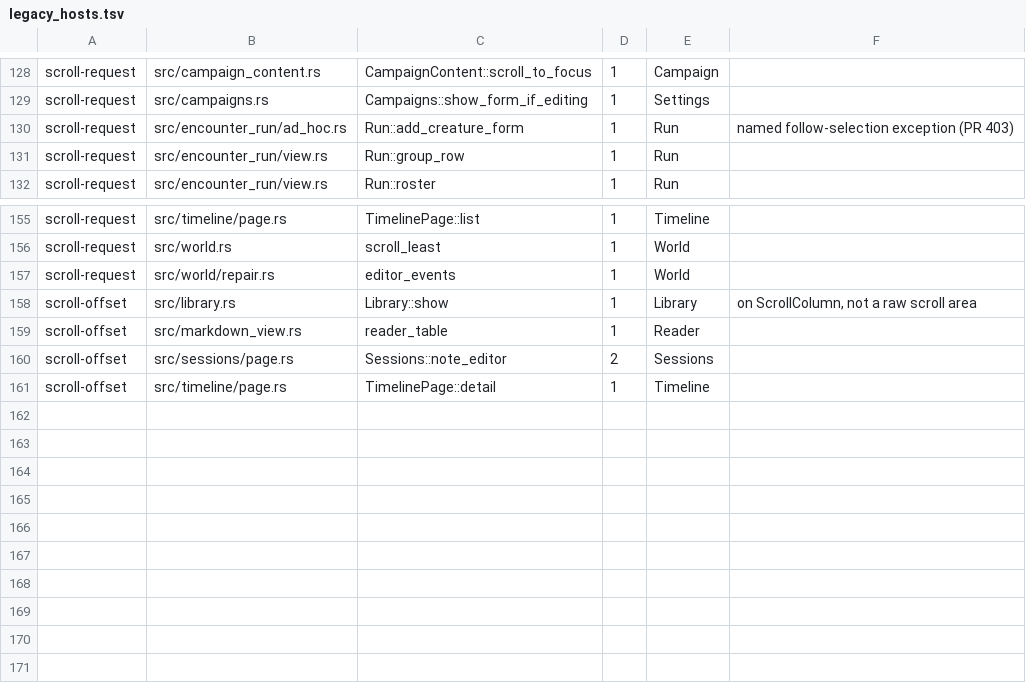
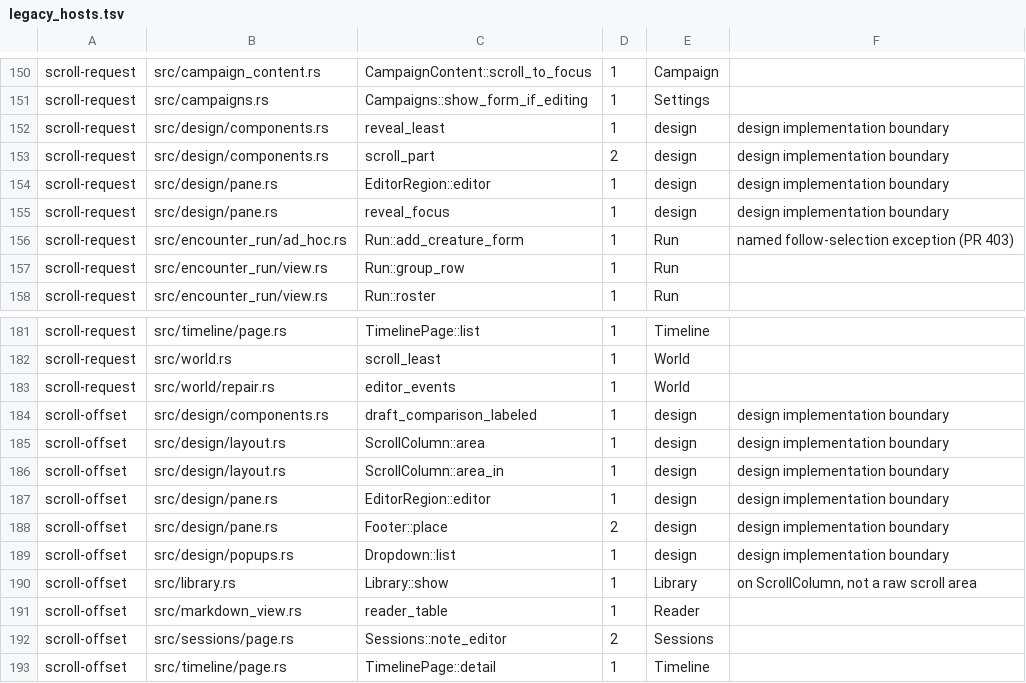
Before and after one commit to david7a68/splat, a TSV file: src/design/legacy_hosts.tsv, drawn as a sheet; only a part is shown, gaps mark what is left out; the diff covers the shown part only.

```diff
--- a/src/design/legacy_hosts.tsv
+++ b/src/design/legacy_hosts.tsv
@@ -129,2 +151,6 @@ scroll-request	src/campaign_content.rs	CampaignContent::scroll_to_focus	1	Campai
 scroll-request	src/campaigns.rs	Campaigns::show_form_if_editing	1	Settings
+scroll-request	src/design/components.rs	reveal_least	1	design	design implementation boundary
+scroll-request	src/design/components.rs	scroll_part	2	design	design implementation boundary
+scroll-request	src/design/pane.rs	EditorRegion::editor	1	design	design implementation boundary
+scroll-request	src/design/pane.rs	reveal_focus	1	design	design implementation boundary
 scroll-request	src/encounter_run/ad_hoc.rs	Run::add_creature_form	1	Run	named follow-selection exception (PR 403)
@@ -157,2 +183,8 @@ scroll-request	src/world.rs	scroll_least	1	World
 scroll-request	src/world/repair.rs	editor_events	1	World
+scroll-offset	src/design/components.rs	draft_comparison_labeled	1	design	design implementation boundary
+scroll-offset	src/design/layout.rs	ScrollColumn::area	1	design	design implementation boundary
+scroll-offset	src/design/layout.rs	ScrollColumn::area_in	1	design	design implementation boundary
+scroll-offset	src/design/pane.rs	EditorRegion::editor	1	design	design implementation boundary
+scroll-offset	src/design/pane.rs	Footer::place	2	design	design implementation boundary
+scroll-offset	src/design/popups.rs	Dropdown::list	1	design	design implementation boundary
 scroll-offset	src/library.rs	Library::show	1	Library	on ScrollColumn, not a raw scroll area
```
Also changed, not shown: 22 added rows and 7 edited cells elsewhere in this file, 3 other files.
